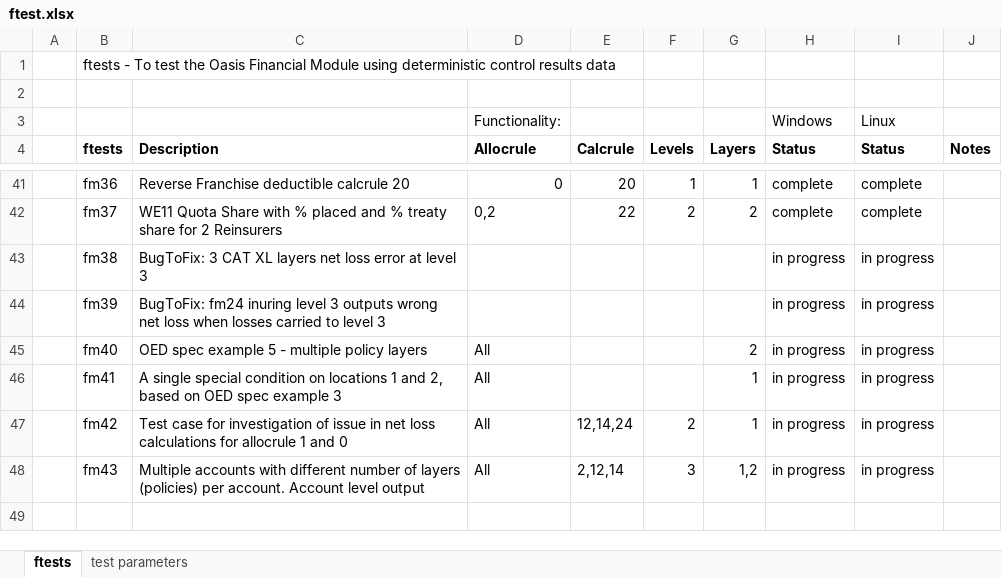
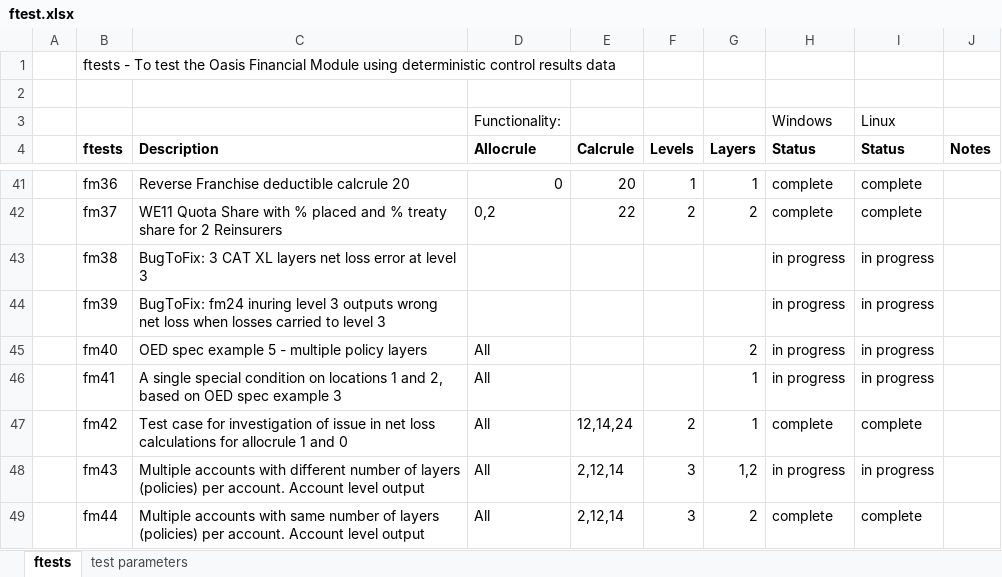
Before and after one commit to OasisLMF/ktest, an Excel workbook: ftest/ftest.xlsx, sheet ftests, drawn as a sheet; only a part is shown, gaps mark what is left out; values as stored, in another font and other column widths than the file's, no borders; the diff names each change by its address in the sheet, - before the commit and + after, or states it on an @@ line.

Commit message:
added test for symmetric layers fm44

```diff
--- a/ftest/ftest.xlsx (sheet ftests)
+++ b/ftest/ftest.xlsx (sheet ftests)
-H47 (Status): in progress
+H47 (Status): complete
-I47 (Status): in progress
+I47 (Status): complete
+row 49:  | fm44 | Multiple accounts with same number of layers (policies) per account. Account level output | All | 2,12,14 | 3 | 2 | complete | complete
```
Also changed, not shown: 45 other files.
